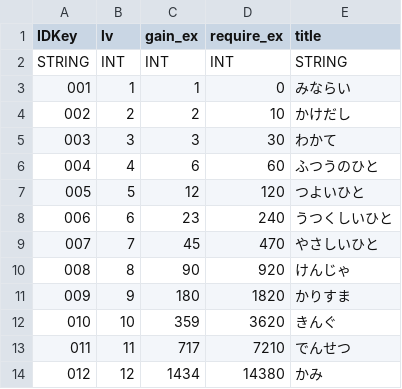
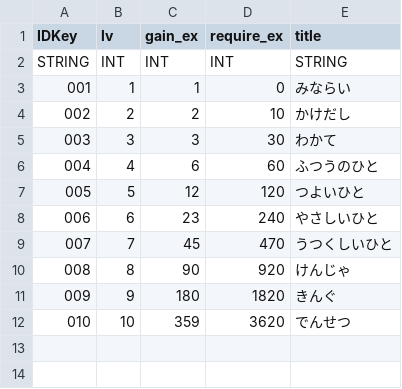
Before and after one commit to YskAwd/TQ, a CSV file: app_files/Resources/Built-In_Levels_1.0.csv (was app_files/Resources/Built-In_Levels_1.1.csv), drawn as a sheet.

```diff
--- a/app_files/Resources/Built-In_Levels_1.1.csv
+++ b/app_files/Resources/Built-In_Levels_1.0.csv
@@ -7,8 +7,6 @@ STRING	INT	INT	INT	STRING
 005	5	12	120	つよいひと
-006	6	23	240	うつくしいひと
-007	7	45	470	やさしいひと
+006	6	23	240	やさしいひと
+007	7	45	470	うつくしいひと
 008	8	90	920	けんじゃ
-009	9	180	1820	かりすま
-010	10	359	3620	きんぐ
-011	11	717	7210	でんせつ
-012	12	1434	14380	かみ
+009	9	180	1820	きんぐ
+010	10	359	3620	でんせつ
```
Also changed, not shown: 46 other files.
